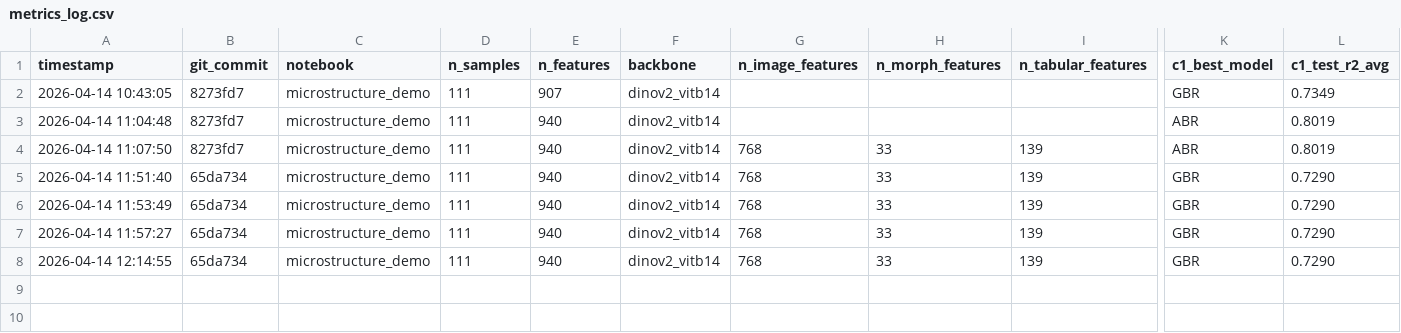
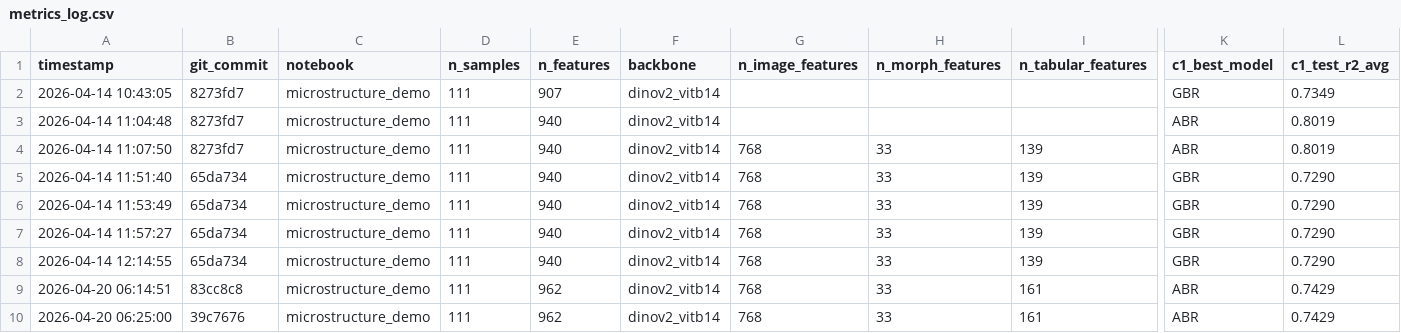
Before and after one commit to capstone56-meng-berkeley/model, a CSV file: runs/metrics_log.csv, drawn as a sheet; only a part is shown, gaps mark what is left out; rows hold the shown columns only; the diff names each change by its address in the sheet, - before the commit and + after, or states it on an @@ line.

Commit message:
chore(): init resolving demo crap

```diff
--- a/runs/metrics_log.csv
+++ b/runs/metrics_log.csv
+row 9: 2026-04-20 06:14:51 | 83cc8c8 | microstructure_demo | 111 | 962 | dinov2_vitb14 | 768 | 33 | 161 | ABR | 0.7429
+row 10: 2026-04-20 06:25:00 | 39c7676 | microstructure_demo | 111 | 962 | dinov2_vitb14 | 768 | 33 | 161 | ABR | 0.7429
```
Also changed, not shown: runs/bayes/history.csv, runs/demo/history.csv, 21 other files.
